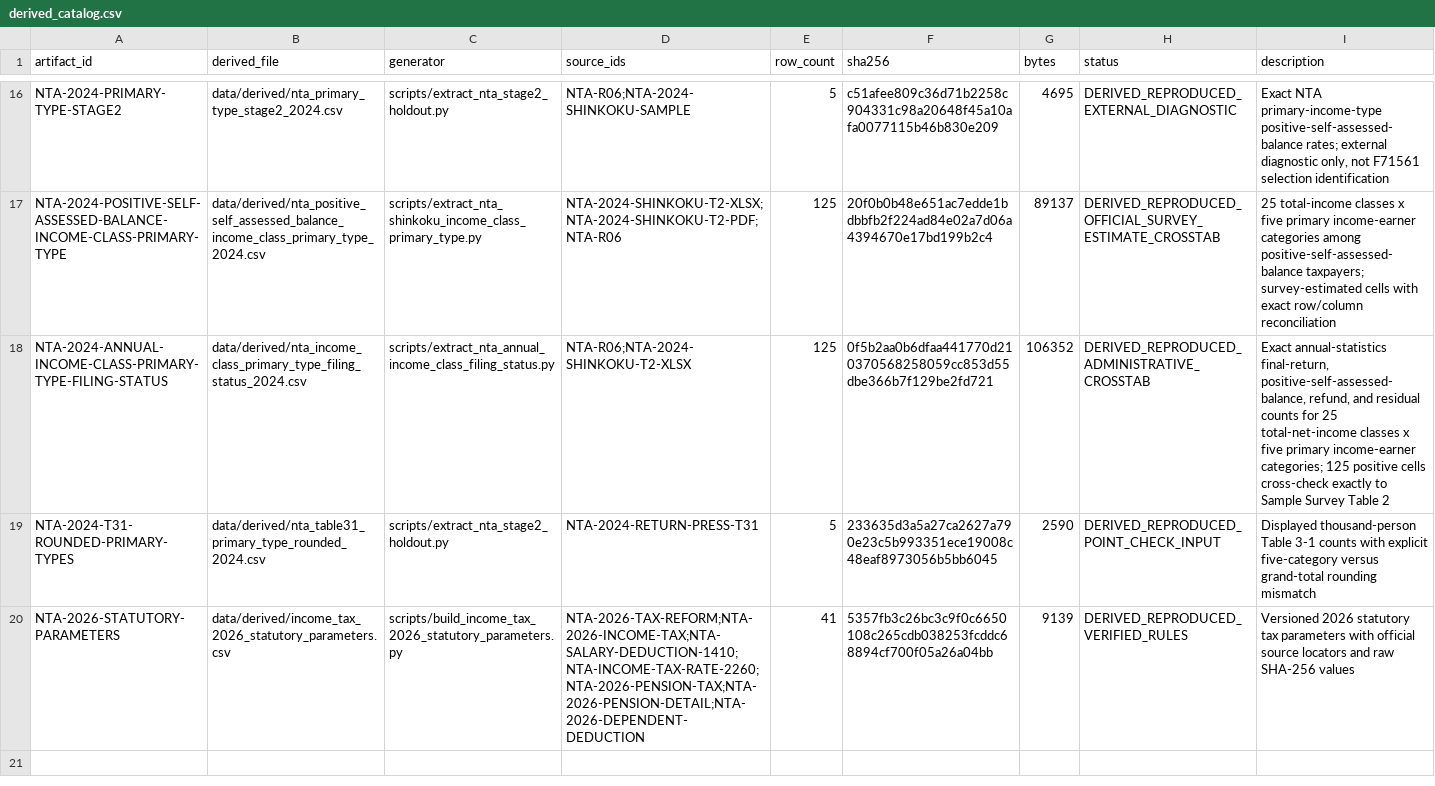
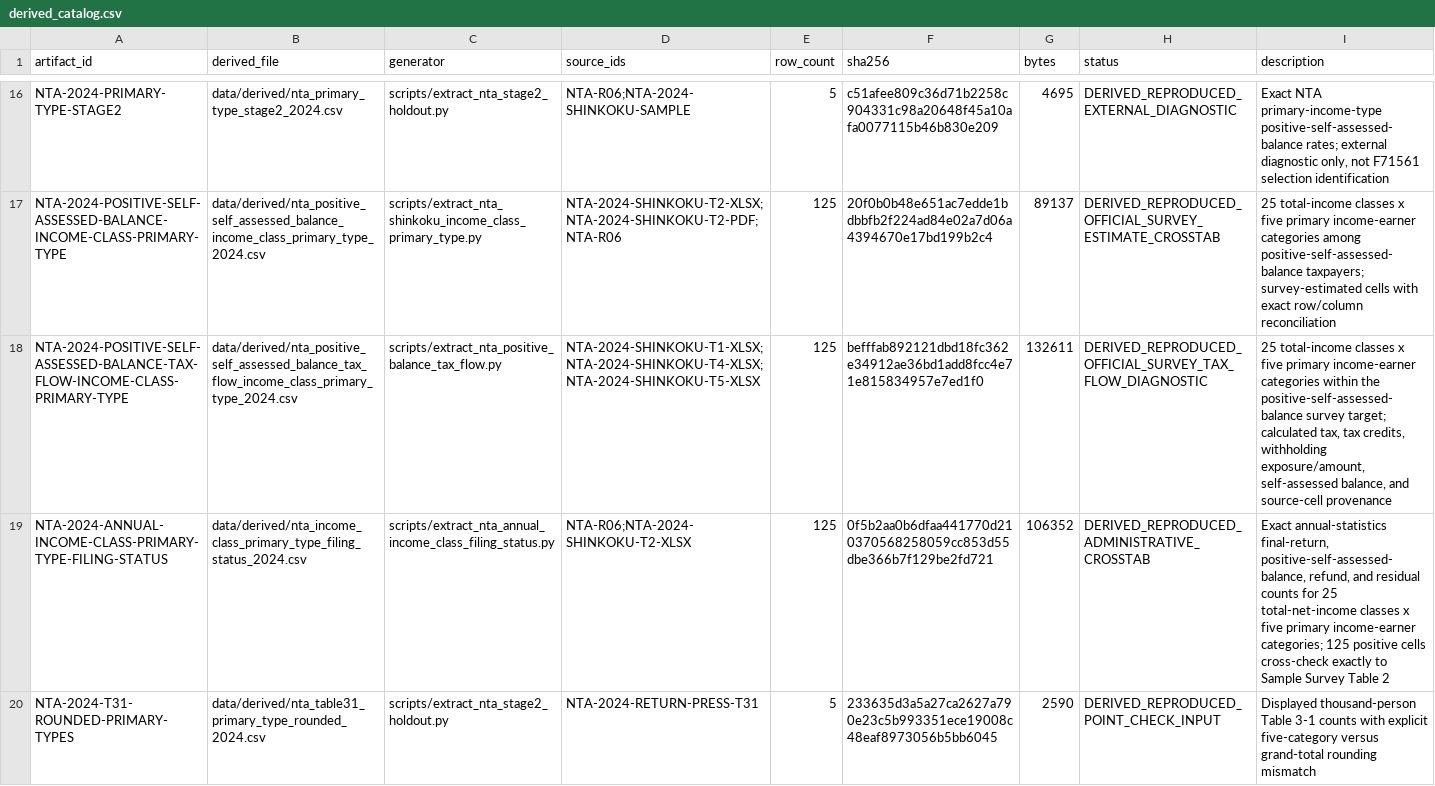
Before and after one commit to xmeta/jp-consumption-tax-reform, a CSV file: data/derived_catalog.csv, drawn as a sheet; only a part is shown, gaps mark what is left out; the shorter side is filled out with more unchanged rows; the diff names each change by its address in the sheet, - before the commit and + after, or states it on an @@ line.

```diff
--- a/data/derived_catalog.csv
+++ b/data/derived_catalog.csv
+row 18: NTA-2024-POSITIVE-SELF-ASSESSED-BALANCE-TAX-FLOW-INCOME-CLASS-PRIMARY-TYPE | data/derived/nta_positive_self_assessed_balance_tax_flow_income_class_primary_type_2024.csv | scripts/extract_nta_positive_balance_tax_flow.py | NTA-2024-SHINKOKU-T1-XLSX;NTA-2024-SHINKOKU-T4-XLSX;NTA-2024-SHINKOKU-T5-XLSX | 125 | befffab892121dbd18fc362e34912ae36bd1add8fcc4e71e815834957e7ed1f0 | 132611 | DERIVED_REPRODUCED_OFFICIAL_SURVEY_TAX_FLOW_DIAGNOSTIC | 25 total-income classes x five primary income-earner categories within the positive-self-assessed-balance survey target; calculated tax, tax credits, withholding exposure/amount, self-assessed balance, and source-cell provenance
```
Also changed, not shown: data/source_catalog.csv, 12 other files.
